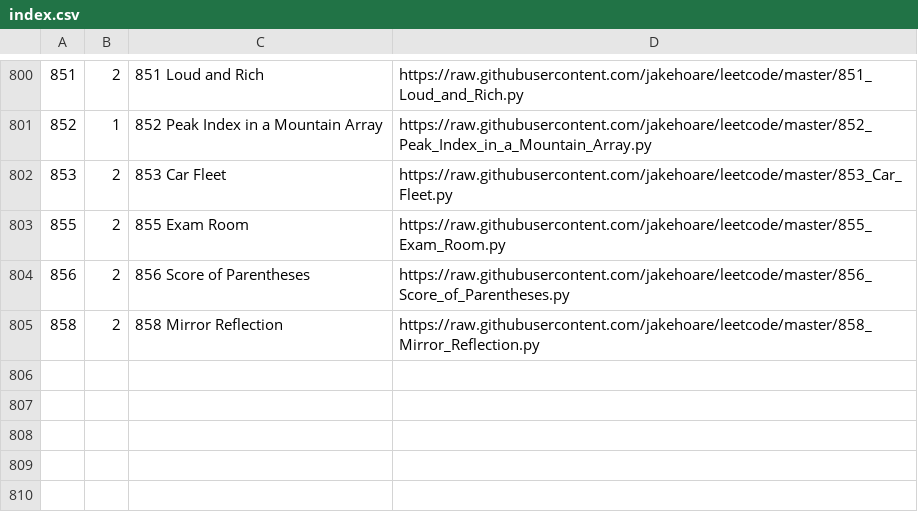
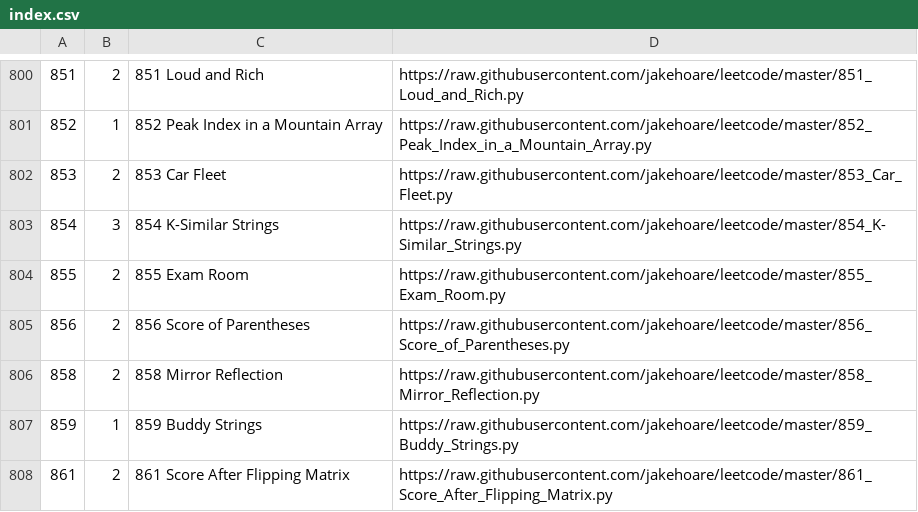
Before and after one commit to jakehoare/leetcode, a CSV file: index.csv, drawn as a sheet; only a part is shown, gaps mark what is left out.

Commit message:
Update index.

```diff
--- a/index.csv
+++ b/index.csv
@@ -802,2 +802,3 @@
 853,2,853 Car Fleet,https://raw.githubusercontent.com/jakehoare/leetcode/master/853_Car_Fleet.py
+854,3,854 K-Similar Strings,https://raw.githubusercontent.com/jakehoare/leetcode/master/854_K-Similar_Strings.py
 855,2,855 Exam Room,https://raw.githubusercontent.com/jakehoare/leetcode/master/855_Exam_Room.py
@@ -805 +806,3 @@
 858,2,858 Mirror Reflection,https://raw.githubusercontent.com/jakehoare/leetcode/master/858_Mirror_Reflection.py
+859,1,859 Buddy Strings,https://raw.githubusercontent.com/jakehoare/leetcode/master/859_Buddy_Strings.py
+861,2,861 Score After Flipping Matrix,https://raw.githubusercontent.com/jakehoare/leetcode/master/861_Score_After_Flipping_Matrix.py
```
